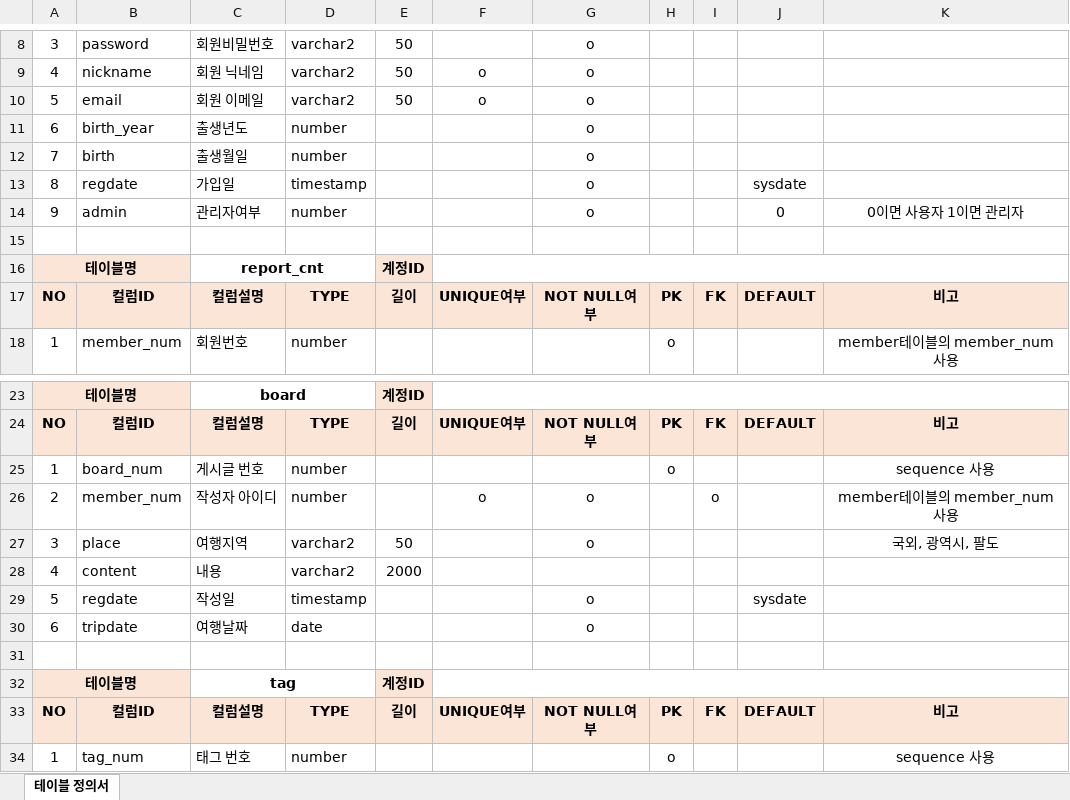
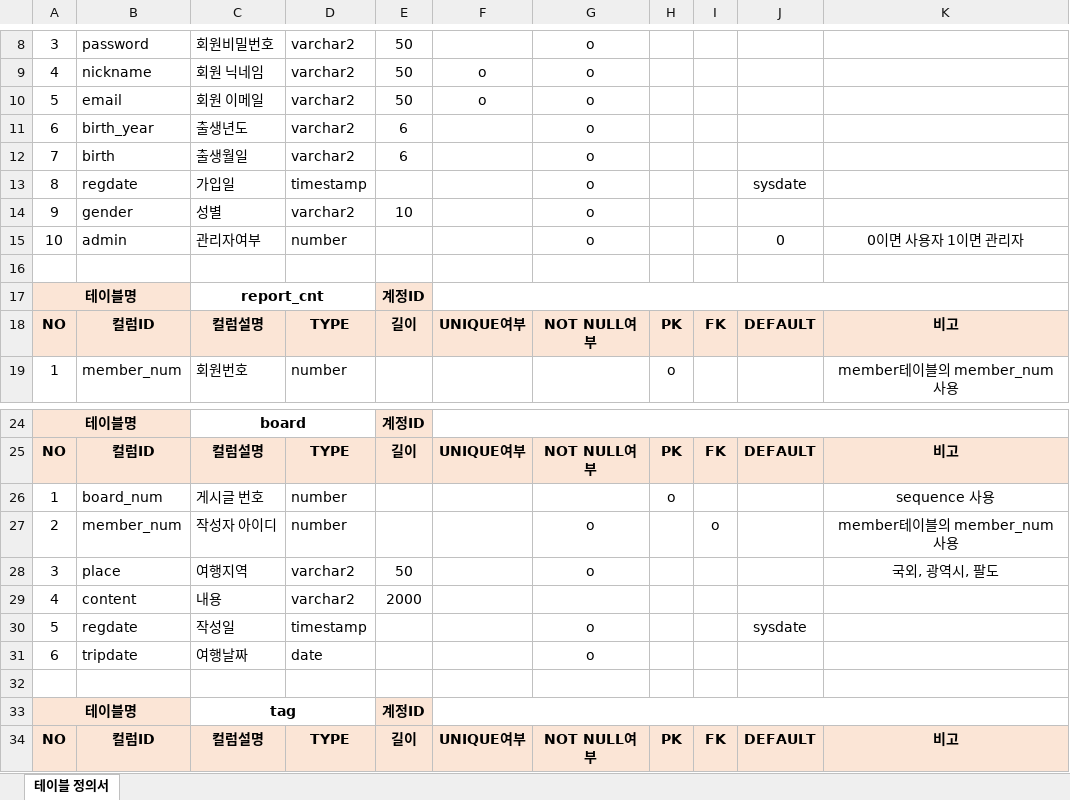
Before and after one commit to ghktjr960/TripDiary, an Excel workbook: TripDiaryDesign/TripDiary 테이블 정의서.xlsx, sheet 테이블 정의서, drawn as a sheet; only a part is shown, gaps mark what is left out; the shorter side is filled out with more unchanged rows; values as stored, in another font and other column widths than the file's, no borders; addresses are those after the commit; the diff covers the shown part only; the diff names each change by its address in the sheet, - before the commit and + after, or states it on an @@ line.

Commit message:
202110112_default, type수정

```diff
--- a/TripDiaryDesign/TripDiary 테이블 정의서.xlsx (sheet 테이블 정의서)
+++ b/TripDiaryDesign/TripDiary 테이블 정의서.xlsx (sheet 테이블 정의서)
-D11:D12: number
+D11:D12: varchar2
-E11:E12: (empty)
+E11:E12: 6
+row 14: 9 | gender | 성별 | varchar2 | 10 |  | o
-A15: 9
+A15: 10
-F27: o
+F27: (empty)
```
Also changed, not shown: 11 edited cells elsewhere in this sheet, formulas that keep their value.
